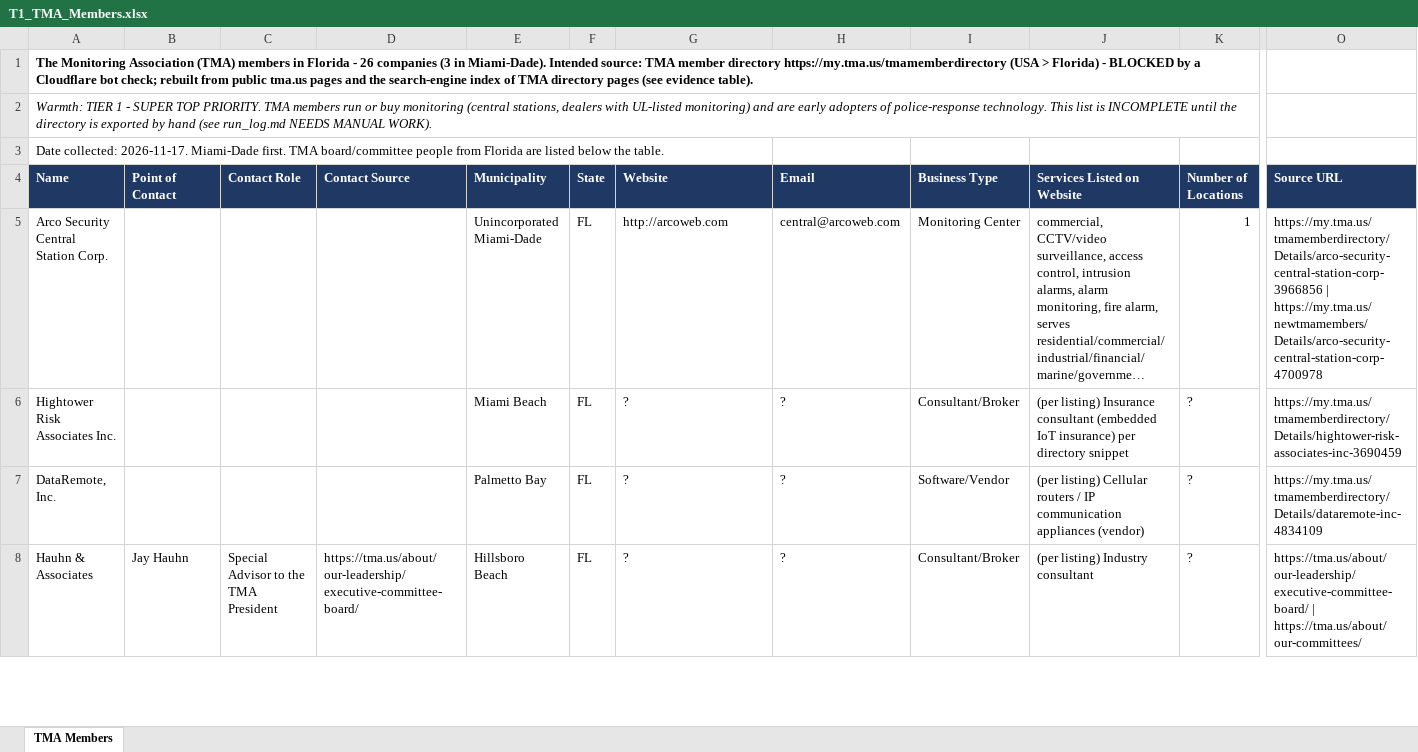
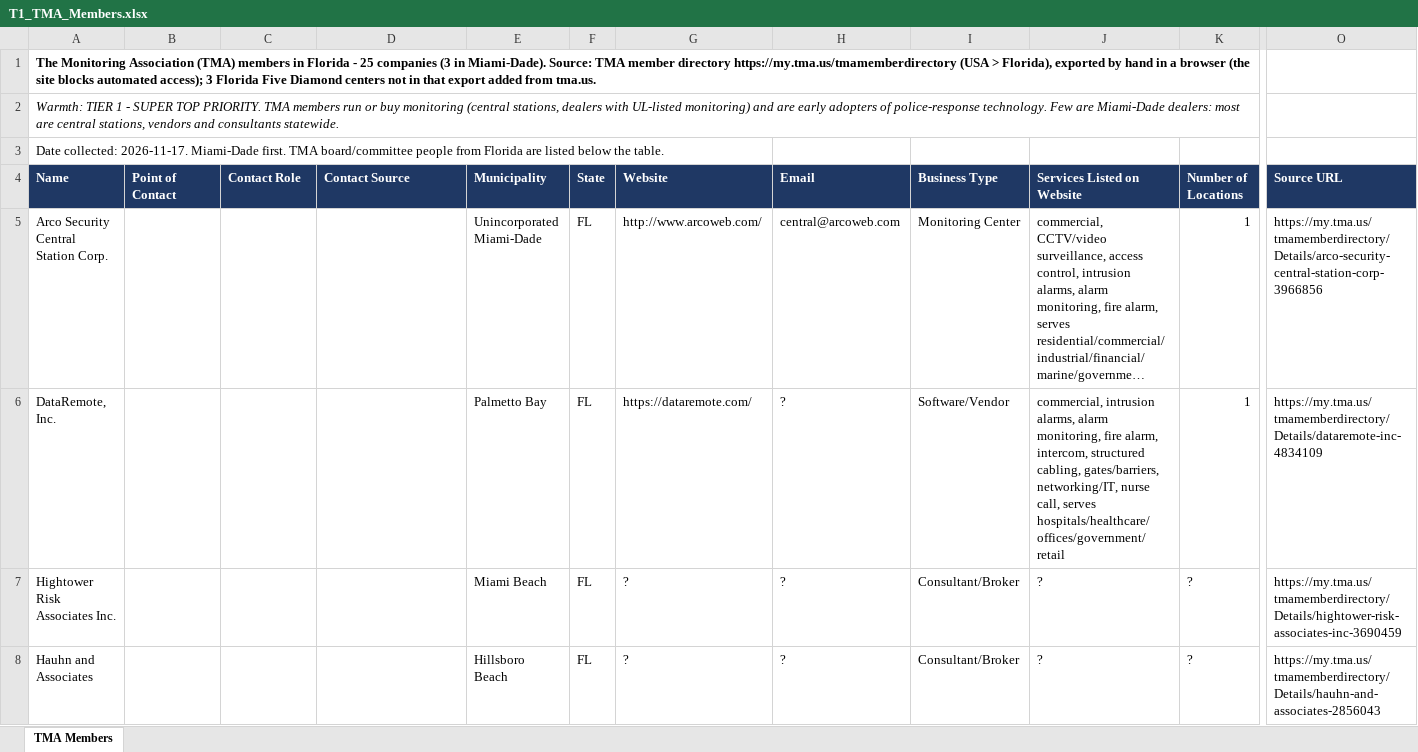
Before and after one commit to astromandrewsa-arch/ash, an Excel workbook: leads/T1_TMA_Members.xlsx, sheet TMA Members, drawn as a sheet; only a part is shown, gaps mark what is left out; long unchanged cells end in …; values as stored, in another font and other column widths than the file's, no borders; removed rows and columns are numbered as before the commit, all else as after; rows hold the shown columns only; the diff covers the shown part only; the diff names each change by its address in the sheet, - before the commit and + after, or states it on an @@ line.

```diff
--- a/leads/T1_TMA_Members.xlsx (sheet TMA Members)
+++ b/leads/T1_TMA_Members.xlsx (sheet TMA Members)
-A1 (Name): …Florida - 26 companies (3 in Miami-Dade). Intended source: TMA member directory https://my.tma.us/tmamemberdirectory (USA > Florida) - BLOCKED by a Cloudflare bot check; rebuilt from public tma.us pages and the search-engine index of TMA directory pages (see evidence table).
+A1 (Name): …Florida - 25 companies (3 in Miami-Dade). Source: TMA member directory https://my.tma.us/tmamemberdirectory (USA > Florida), exported by hand in a browser (the site blocks automated access); 3 Florida Five Diamond centers not in that export added from tma.us.
-A2 (Name): …police-response technology. This list is INCOMPLETE until the directory is exported by hand (see run_log.md NEEDS MANUAL WORK).
+A2 (Name): …police-response technology. Few are Miami-Dade dealers: most are central stations, vendors and consultants statewide.
-G5 (Website): http://arcoweb.com
+G5 (Website): http://www.arcoweb.com/
-O5 (Source URL): https://my.tma.us/tmamemberdirectory/Details/arco-security-central-station-corp-3966856 | https://my.tma.us/newtmamembers/Details/arco-security-central-station-corp-4700978
+O5 (Source URL): https://my.tma.us/tmamemberdirectory/Details/arco-security-central-station-corp-3966856
+row 6: DataRemote, Inc. |  |  |  | Palmetto Bay | FL | https://dataremote.com/ | ? | Software/Vendor | commercial, intrusion alarms, alarm monitoring, fire alarm, intercom, structured cabling, gates/barriers, networking/IT, nurse call, serves hospitals/healthcare/offices/government/retail | 1 | https://my.tma.us/tmamemberdirectory/Details/dataremote-inc-4834109
-J7 (Services Listed on Website): (per listing) Insurance consultant (embedded IoT insurance) per directory snippet
+J7 (Services Listed on Website): ?
-row 7: DataRemote, Inc. |  |  |  | Palmetto Bay | FL | ? | ? | Software/Vendor | (per listing) Cellular routers / IP communication appliances (vendor) | ? | https://my.tma.us/tmamemberdirectory/Details/dataremote-inc-4834109
-A8 (Name): Hauhn & Associates
+A8 (Name): Hauhn and Associates
-B8 (Point of Contact): Jay Hauhn
+B8 (Point of Contact): (empty)
-C8 (Contact Role): Special Advisor to the TMA President
+C8 (Contact Role): (empty)
-D8 (Contact Source): https://tma.us/about/our-leadership/executive-committee-board/
+D8 (Contact Source): (empty)
-J8 (Services Listed on Website): (per listing) Industry consultant
+J8 (Services Listed on Website): ?
-O8 (Source URL): https://tma.us/about/our-leadership/executive-committee-board/ | https://tma.us/about/our-committees/
+O8 (Source URL): https://my.tma.us/tmamemberdirectory/Details/hauhn-and-associates-2856043
```
Also changed, not shown: 23 added rows, 25 removed rows and 44 edited cells elsewhere in this sheet, leads/Master.xlsx, leads/T1_IAF_Members.xlsx, 26 other files.
